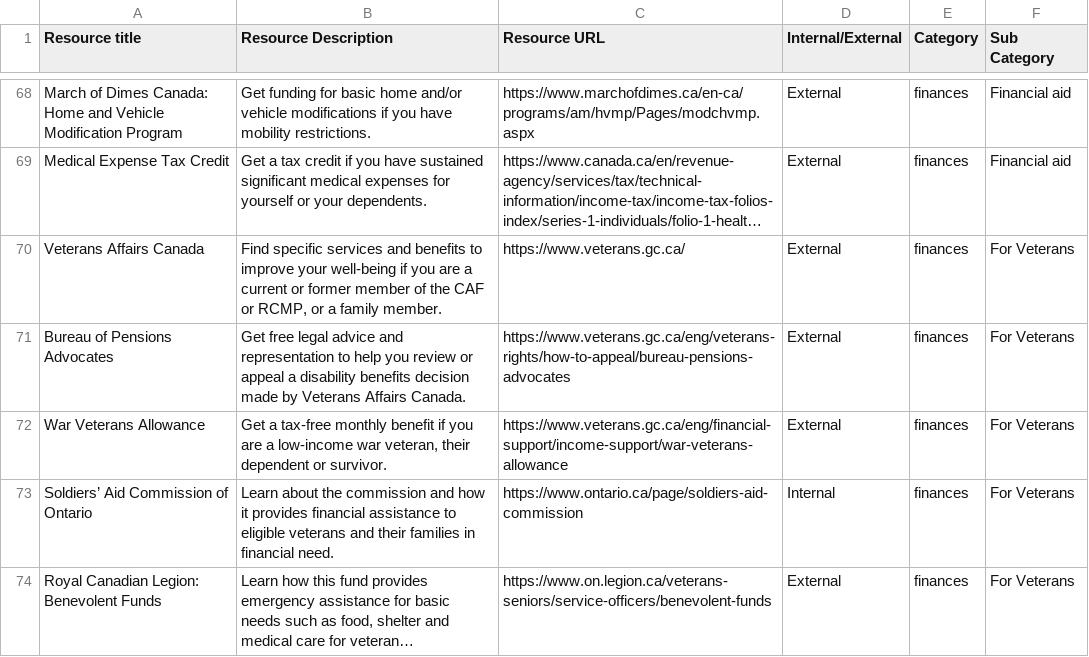
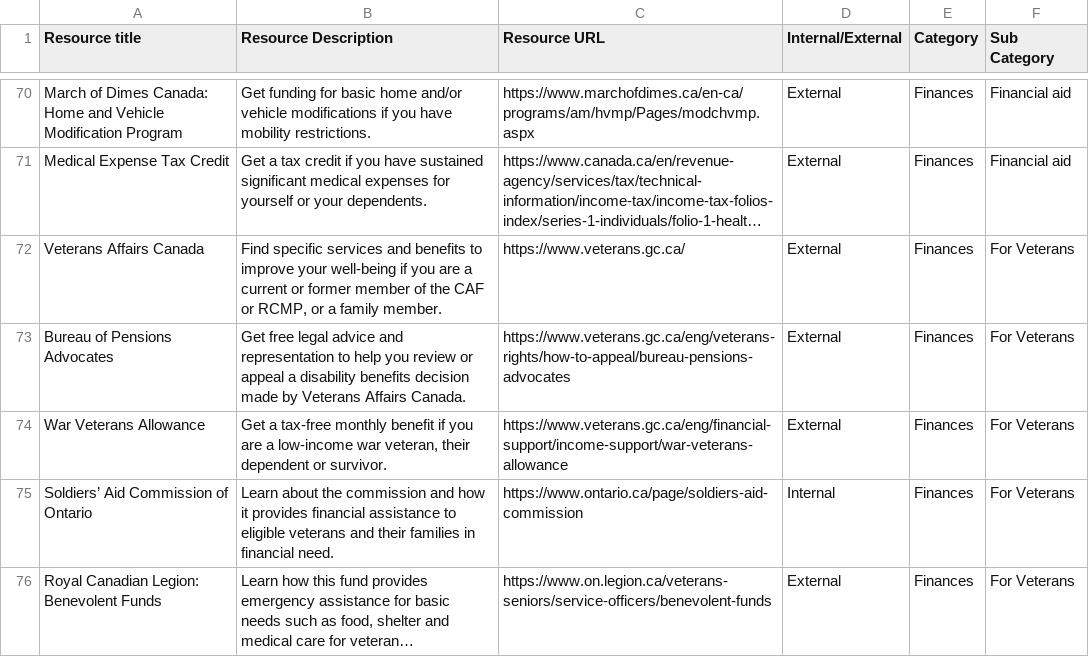
Before and after one commit to modestemax/ops-senior-portal, a CSV file: src/assets/csv/English Seniors Content June 2023.csv, drawn as a sheet; only a part is shown, gaps mark what is left out; long unchanged cells end in …; addresses are those after the commit; the diff covers the shown part only; the diff names each change by its address in the sheet, - before the commit and + after, or states it on an @@ line.

Commit message:
Solve some import data issues.
  * Render markdown results.
  * Address papaparse BOM token bug.
  * Proofread CSV and excel files.
  * Some rough formatting of results.

```diff
--- a/src/assets/csv/English Seniors Content June 2023.csv
+++ b/src/assets/csv/English Seniors Content June 2023.csv
-E70:E76 (Category): finances
+E70:E76 (Category): Finances
```
Also changed, not shown: 5 added rows, 2 removed rows and 149 edited cells elsewhere in this file, 3 other files.
